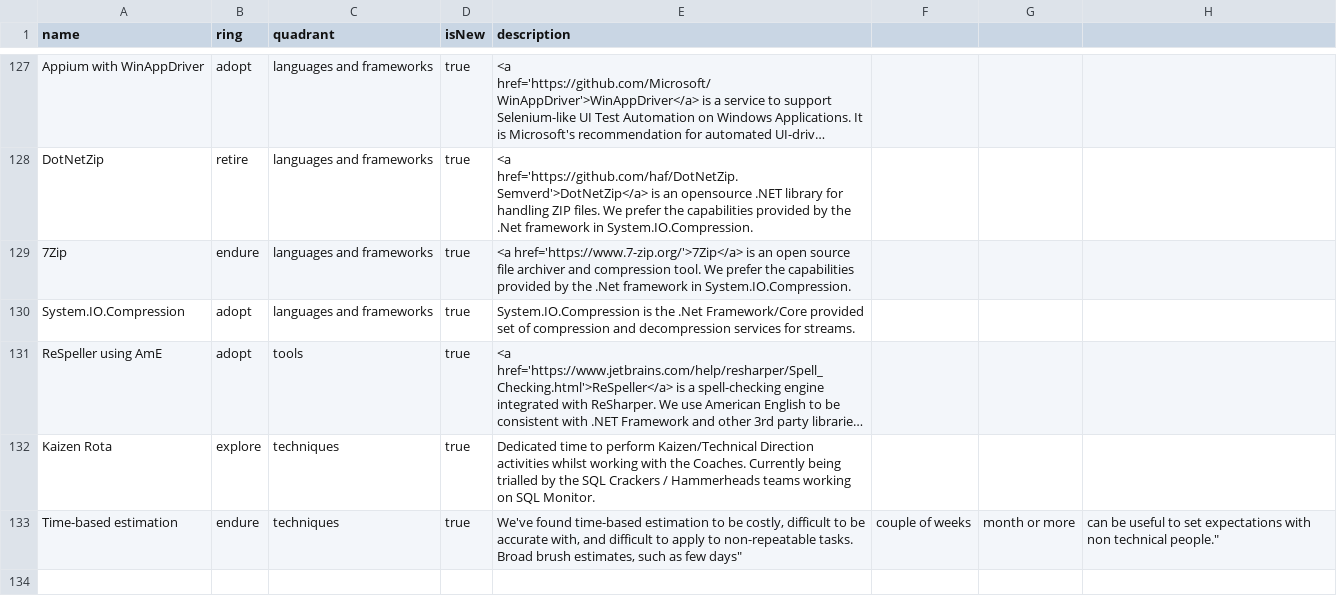
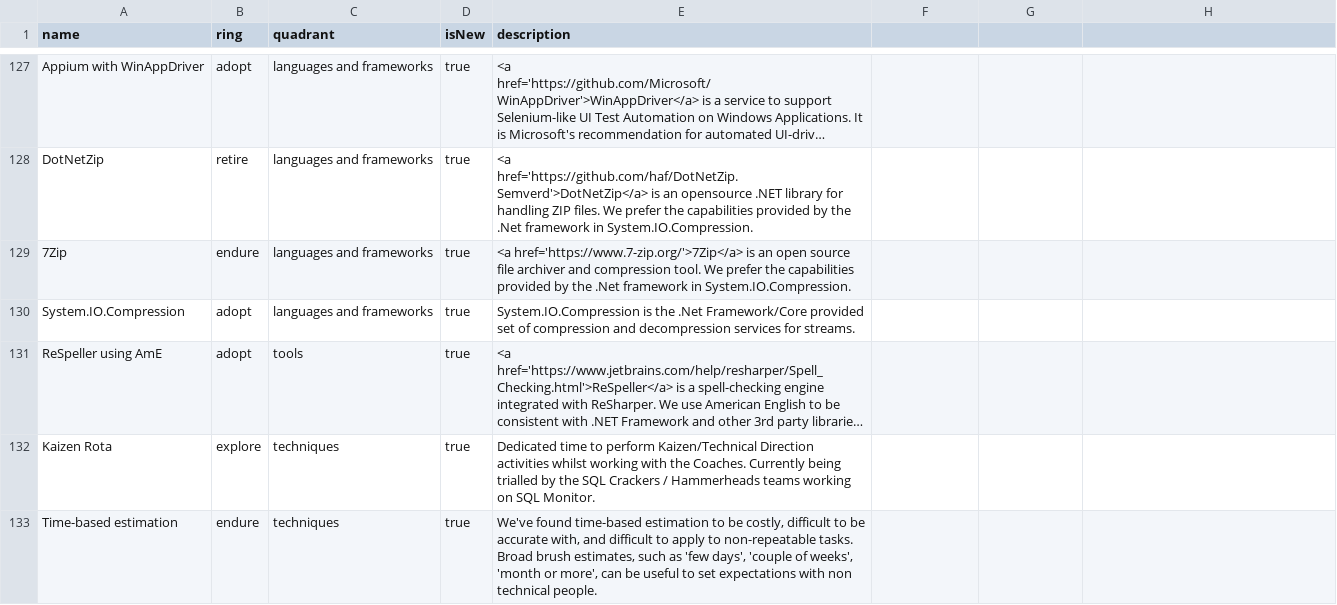
Before and after one commit to red-gate/Tech-Radar, a CSV file: radar.csv, drawn as a sheet; only a part is shown, gaps mark what is left out; long unchanged cells end in …; the diff names each change by its address in the sheet, - before the commit and + after, or states it on an @@ line.

Commit message:
Allow radar.csv to render on github.com

```diff
--- a/radar.csv
+++ b/radar.csv
-E133 (description): …such as few days"
+E133 (description): …such as 'few days', 'couple of weeks', 'month or more', can be useful to set expectations with non technical people.
-F133: couple of weeks
+F133: (empty)
-G133: month or more
+G133: (empty)
-H133: can be useful to set expectations with non technical people."
+H133: (empty)
```
